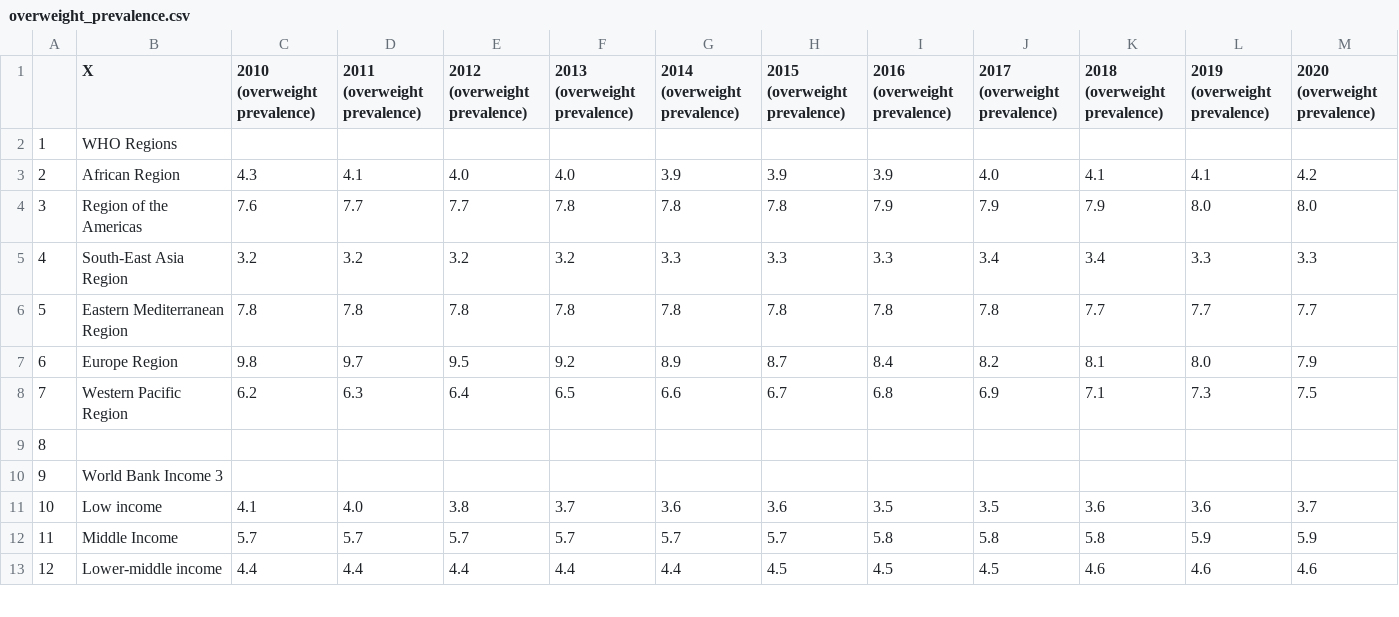
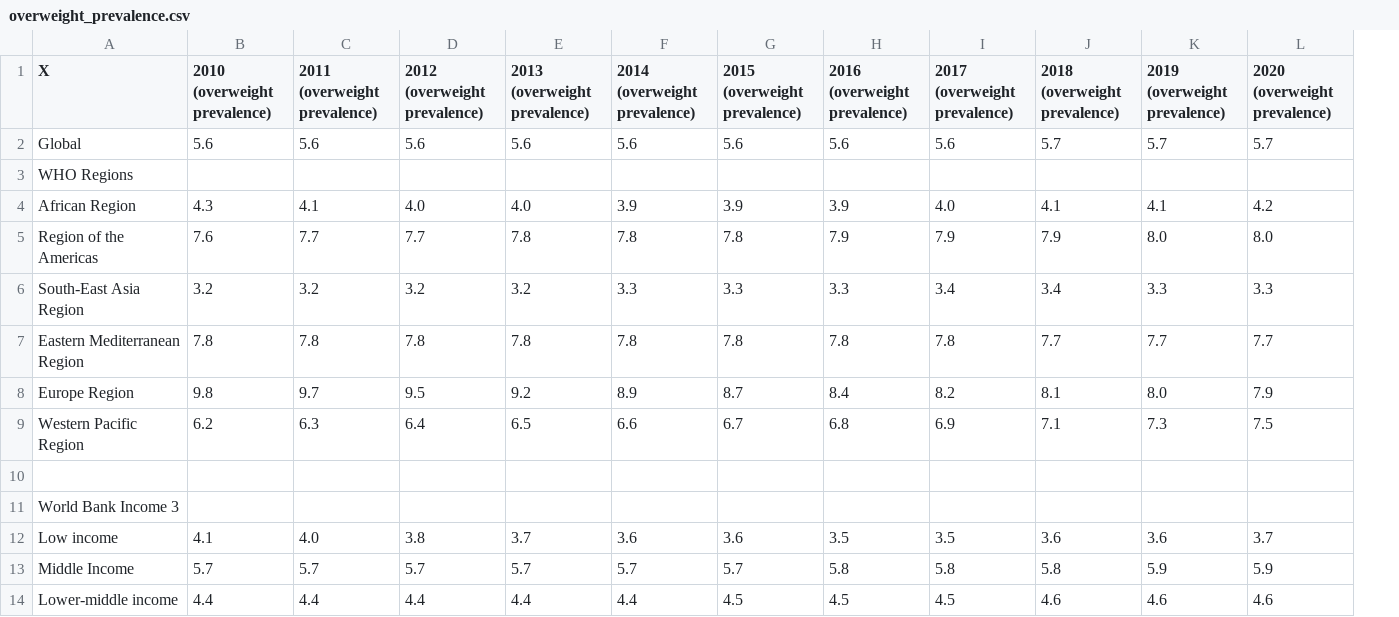
Before and after one commit to info201a-au2022/project-group-1-section-ab, a CSV file: overweight_prevalence.csv, drawn as a sheet; only a part is shown; removed rows and columns are numbered as before the commit, all else as after; the diff names each change by its address in the sheet, - before the commit and + after, or states it on an @@ line.

```diff
--- a/overweight_prevalence.csv
+++ b/overweight_prevalence.csv
-column A, rows 2-13: 1 | 2 | 3 | 4 | 5 | 6 | 7 | 8 | 9 | 10 | 11 | 12
+row 2: Global | 5.6 | 5.6 | 5.6 | 5.6 | 5.6 | 5.6 | 5.6 | 5.6 | 5.7 | 5.7 | 5.7
```
Also changed, not shown: 1 other file.
